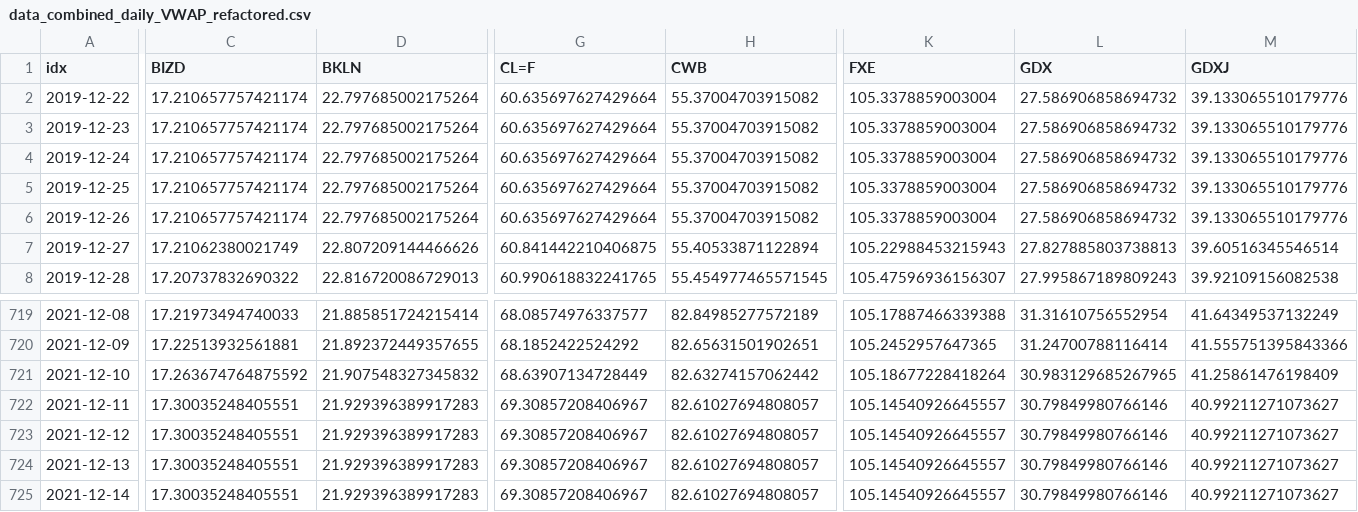
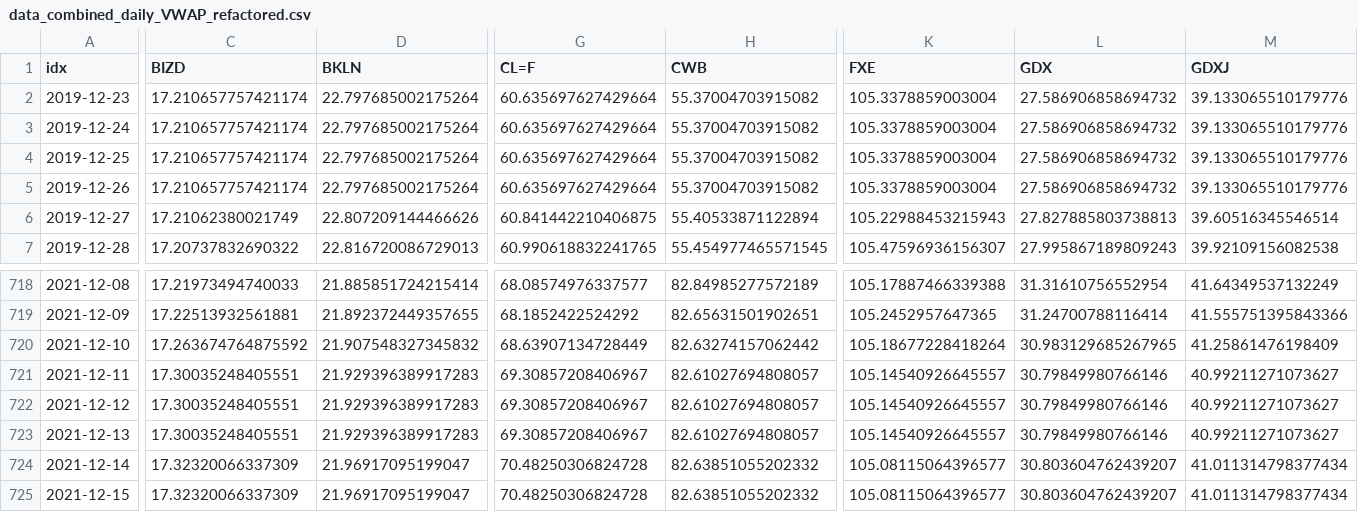
Before and after one commit to jefferygao1984/METIS_IDS_PROJECT, a CSV file: data_combined_daily_VWAP_refactored.csv, drawn as a sheet; only a part is shown, gaps mark what is left out; removed rows and columns are numbered as before the commit, all else as after; rows hold the shown columns only; the diff covers the shown part only; the diff names each change by its address in the sheet, - before the commit and + after, or states it on an @@ line.

```diff
--- a/data_combined_daily_VWAP_refactored.csv
+++ b/data_combined_daily_VWAP_refactored.csv
-row 2: 2019-12-22 | 17.210657757421174 | 22.797685002175264 | 60.635697627429664 | 55.37004703915082 | 105.3378859003004 | 27.586906858694732 | 39.133065510179776
-C724 (BIZD): 17.30035248405551
+C724 (BIZD): 17.32320066337309
-D724 (BKLN): 21.929396389917283
+D724 (BKLN): 21.96917095199047
-G724 (CL=F): 69.30857208406967
+G724 (CL=F): 70.48250306824728
-H724 (CWB): 82.61027694808057
+H724 (CWB): 82.63851055202332
-K724 (FXE): 105.14540926645557
+K724 (FXE): 105.08115064396577
-L724 (GDX): 30.79849980766146
+L724 (GDX): 30.803604762439207
-M724 (GDXJ): 40.99211271073627
+M724 (GDXJ): 41.011314798377434
+row 725: 2021-12-15 | 17.32320066337309 | 21.96917095199047 | 70.48250306824728 | 82.63851055202332 | 105.08115064396577 | 30.803604762439207 | 41.011314798377434
```
Also changed, not shown: 39 edited cells elsewhere in this file, quad_probs.csv, summary_overview_15m.csv, 5 other files.
